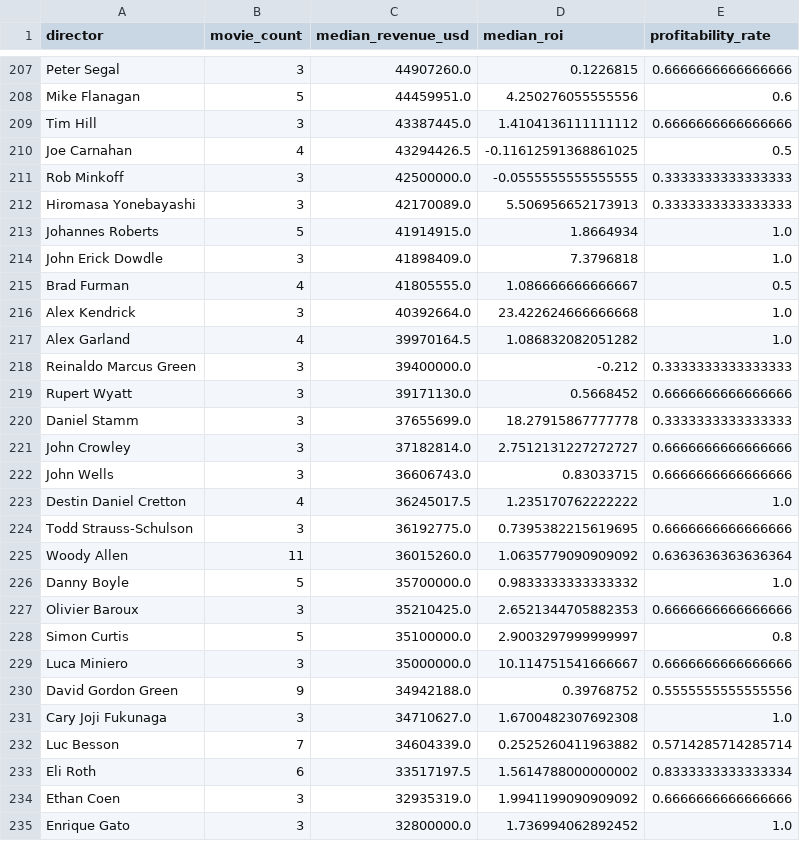
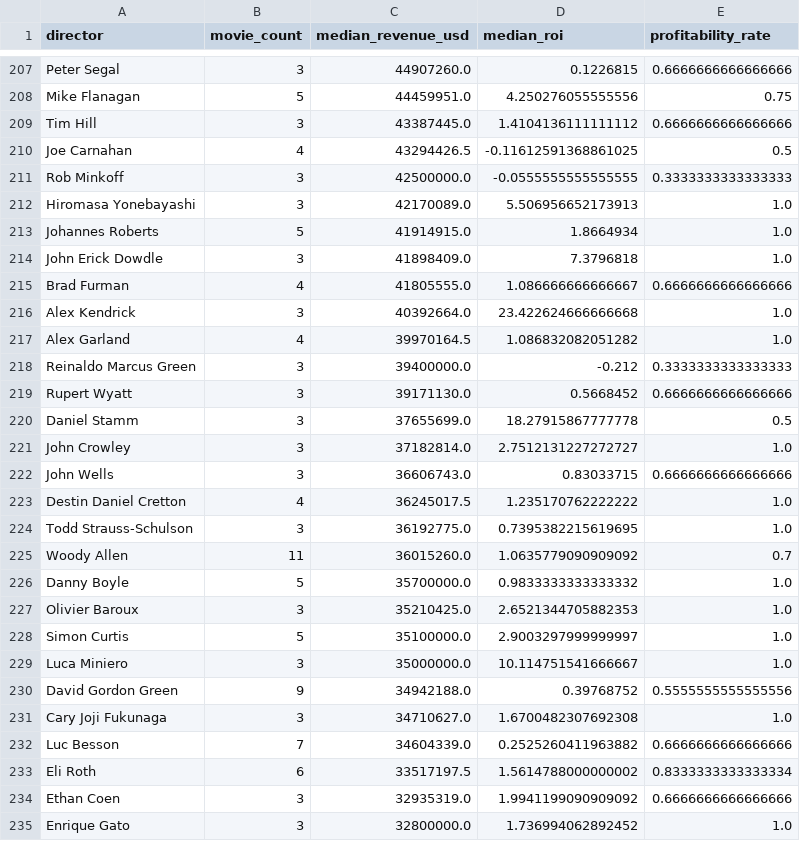
Before and after one commit to shani-ifrach/boxoffice-revenue-prediction, a CSV file: reports/eda_director_summary.csv, drawn as a sheet; only a part is shown, gaps mark what is left out; the diff covers the shown part only; the diff names each change by its address in the sheet, - before the commit and + after, or states it on an @@ line.

```diff
--- a/reports/eda_director_summary.csv
+++ b/reports/eda_director_summary.csv
-E208 (profitability_rate): 0.6
+E208 (profitability_rate): 0.75
-E212 (profitability_rate): 0.3333333333333333
+E212 (profitability_rate): 1.0
-E215 (profitability_rate): 0.5
+E215 (profitability_rate): 0.6666666666666666
-E220 (profitability_rate): 0.3333333333333333
+E220 (profitability_rate): 0.5
-E221 (profitability_rate): 0.6666666666666666
+E221 (profitability_rate): 1.0
-E224 (profitability_rate): 0.6666666666666666
+E224 (profitability_rate): 1.0
-E225 (profitability_rate): 0.6363636363636364
+E225 (profitability_rate): 0.7
-E227 (profitability_rate): 0.6666666666666666
+E227 (profitability_rate): 1.0
-E228 (profitability_rate): 0.8
+E228 (profitability_rate): 1.0
-E229 (profitability_rate): 0.6666666666666666
+E229 (profitability_rate): 1.0
-E232 (profitability_rate): 0.5714285714285714
+E232 (profitability_rate): 0.6666666666666666
```
Also changed, not shown: 99 edited cells elsewhere in this file, reports/eda_season_summary.csv, reports/error_by_genre.csv, 25 other files.
